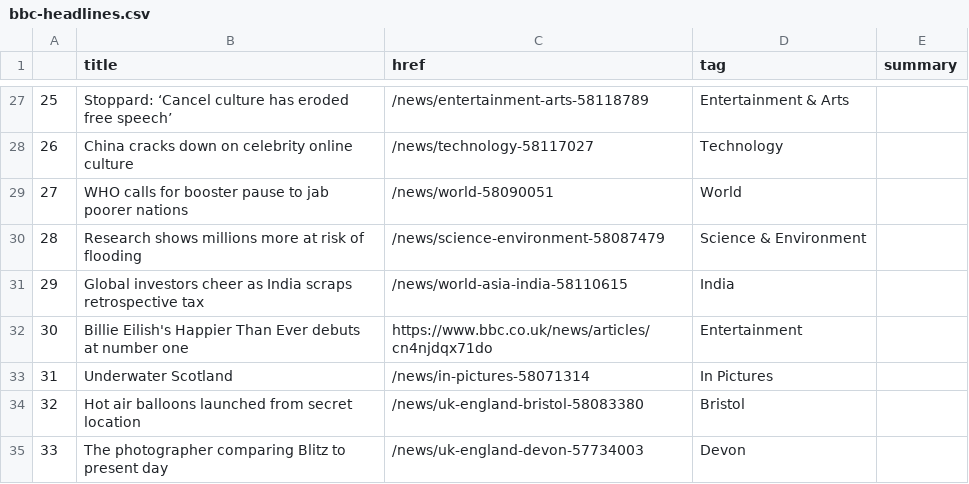
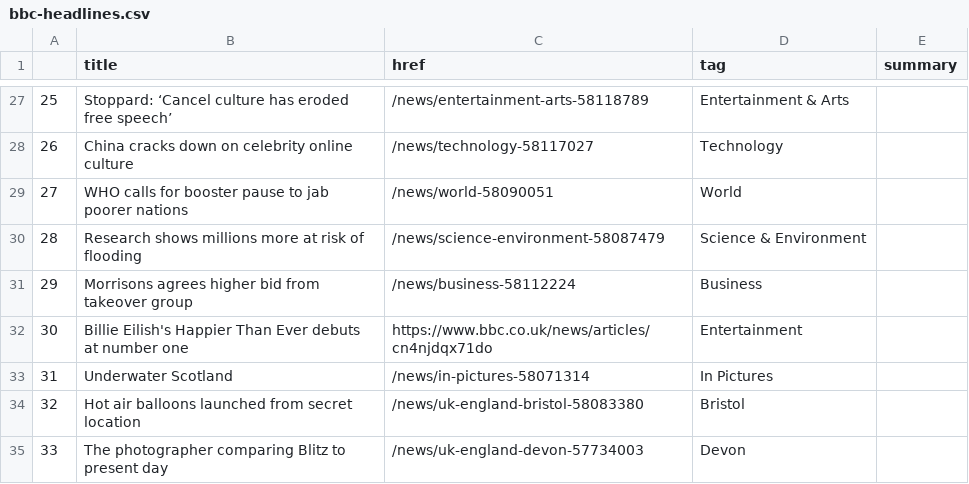
Before and after one commit to joaquin-rosado/automatic-scraper, a CSV file: bbc-headlines.csv, drawn as a sheet; only a part is shown, gaps mark what is left out.

```diff
--- a/bbc-headlines.csv
+++ b/bbc-headlines.csv
@@ -30,3 +30,3 @@
 28,Research shows millions more at risk of flooding,/news/science-environment-58087479,Science & Environment,
-29,Global investors cheer as India scraps retrospective tax,/news/world-asia-india-58110615,India,
+29,Morrisons agrees higher bid from takeover group,/news/business-58112224,Business,
 30,Billie Eilish's Happier Than Ever debuts at number one,https://www.bbc.co.uk/news/articles/cn4njdqx71do,Entertainment,
```
